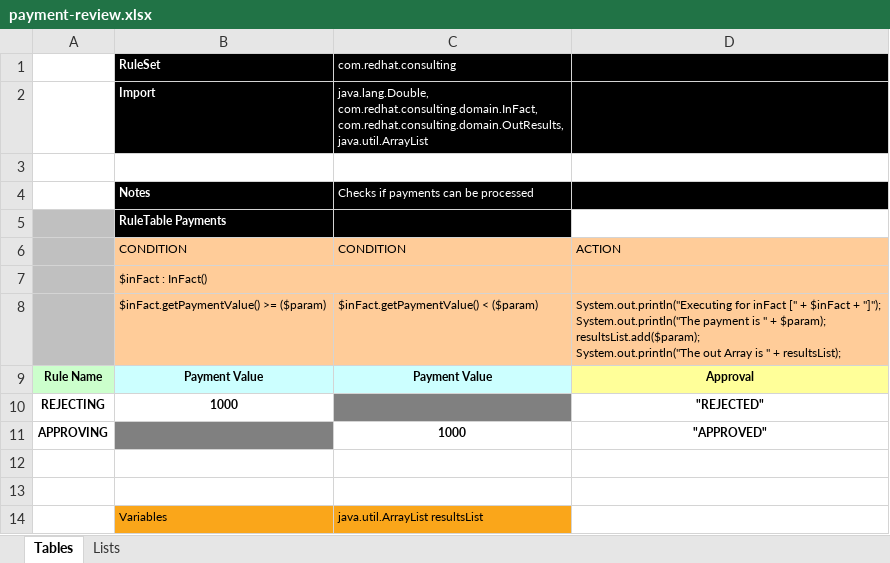
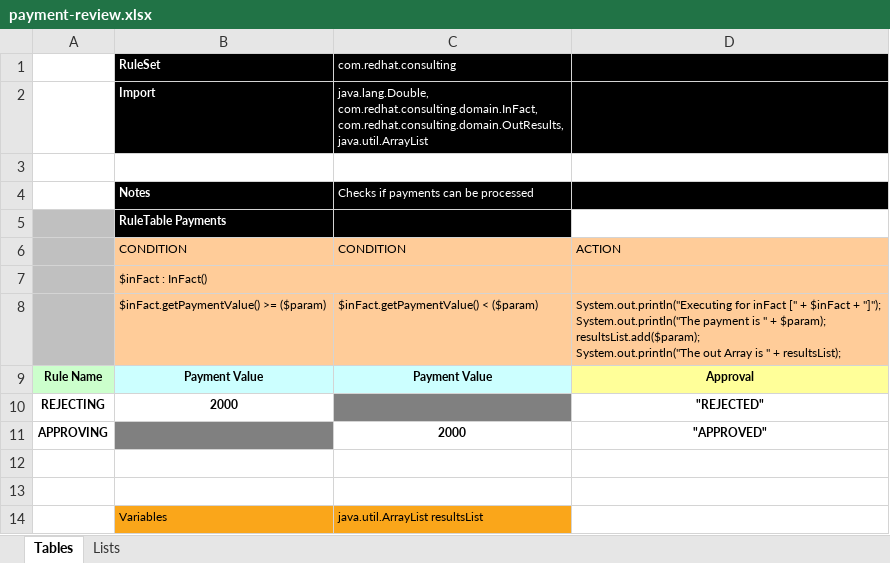
Before and after one commit to skoussou/multi-xpaas-micros-story, an Excel workbook: dm-micro/src/main/resources/com/redhat/consulting/payment-review.xlsx, sheet Tables, drawn as a sheet; values as stored, in another font and other column widths than the file's, no borders; the diff names each change by its address in the sheet, - before the commit and + after, or states it on an @@ line.

Commit message:
limit to 2000

```diff
--- a/dm-micro/src/main/resources/com/redhat/consulting/payment-review.xlsx (sheet Tables)
+++ b/dm-micro/src/main/resources/com/redhat/consulting/payment-review.xlsx (sheet Tables)
-B10 (RuleSet): 1000
+B10 (RuleSet): 2000
-C11 (com.redhat.consulting): 1000
+C11 (com.redhat.consulting): 2000
```
